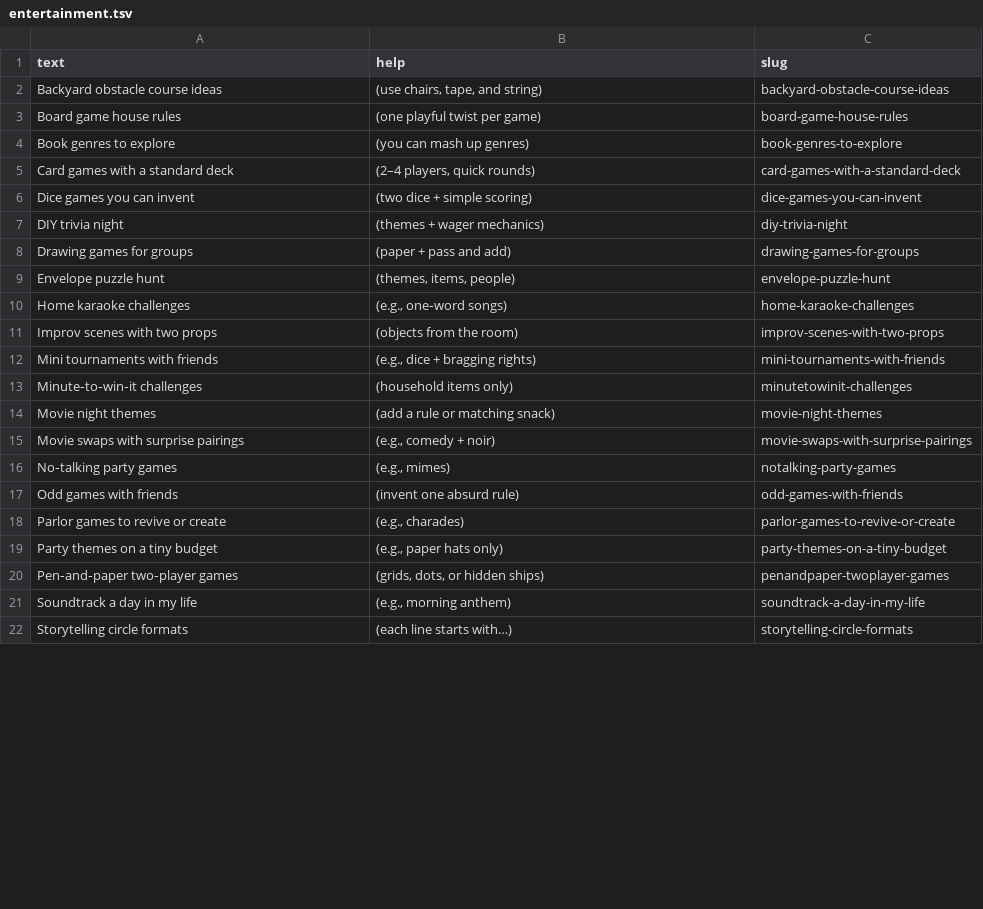
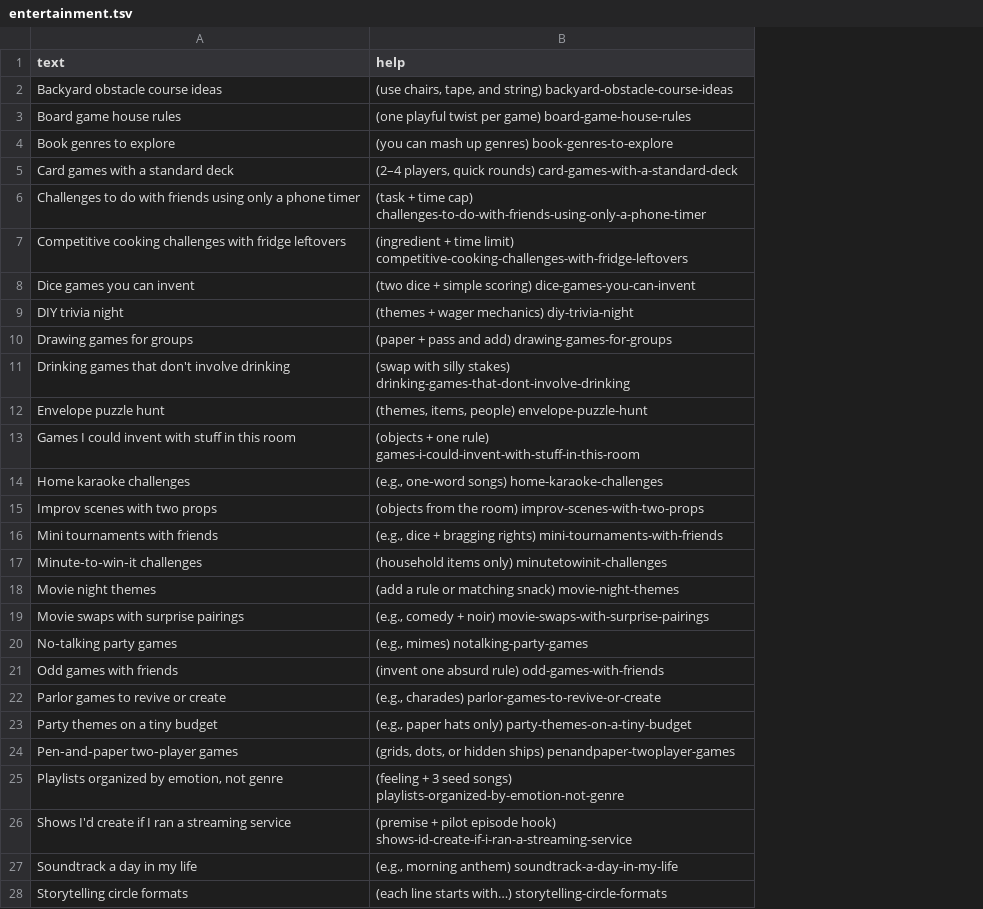
Before and after one commit to atomantic/Ideator, a TSV file: Ideator/Resources/PromptPacks/Core/entertainment.tsv, drawn as a sheet; only a part is shown; removed rows and columns are numbered as before the commit, all else as after; the diff covers the shown part only; the diff names each change by its address in the sheet, - before the commit and + after, or states it on an @@ line.

```diff
--- a/Ideator/Resources/PromptPacks/Core/entertainment.tsv
+++ b/Ideator/Resources/PromptPacks/Core/entertainment.tsv
-column C (slug), rows 2-22: backyard-obstacle-course-ideas | board-game-house-rules | book-genres-to-explore | card-games-with-a-standard-deck | dice-games-you-can-invent | diy-trivia-night | drawing-games-for-groups | envelope-puzzle-hunt | home-karaoke-challenges | improv-scenes-with-two-props | mini-tournaments-with-friends | minutetowinit-challenges | movie-night-themes | movie-swaps-with-surprise-pairings | notalking-party-games | odd-games-with-friends | parlor-games-to-revive-or-create | party-themes-on-a-tiny-budget | penandpaper-twoplayer-games | soundtrack-a-day-in-my-life | storytelling-circle-formats
-B2 (help): …and string)
+B2 (help): …and string) backyard-obstacle-course-ideas
-B3 (help): (one playful twist per game)
+B3 (help): (one playful twist per game) board-game-house-rules
-B4 (help): (you can mash up genres)
+B4 (help): (you can mash up genres) book-genres-to-explore
-B5 (help): (2–4 players, quick rounds)
+B5 (help): (2–4 players, quick rounds) card-games-with-a-standard-deck
+row 6: Challenges to do with friends using only a phone timer | (task + time cap) challenges-to-do-with-friends-using-only-a-phone-timer
+row 7: Competitive cooking challenges with fridge leftovers | (ingredient + time limit) competitive-cooking-challenges-with-fridge-leftovers
-B8 (help): (two dice + simple scoring)
+B8 (help): (two dice + simple scoring) dice-games-you-can-invent
-B9 (help): (themes + wager mechanics)
+B9 (help): (themes + wager mechanics) diy-trivia-night
-B10 (help): (paper + pass and add)
+B10 (help): (paper + pass and add) drawing-games-for-groups
+row 11: Drinking games that don't involve drinking | (swap with silly stakes) drinking-games-that-dont-involve-drinking
-B12 (help): (themes, items, people)
+B12 (help): (themes, items, people) envelope-puzzle-hunt
+row 13: Games I could invent with stuff in this room | (objects + one rule) games-i-could-invent-with-stuff-in-this-room
-B14 (help): (e.g., one‑word songs)
+B14 (help): (e.g., one‑word songs) home-karaoke-challenges
-B15 (help): (objects from the room)
+B15 (help): (objects from the room) improv-scenes-with-two-props
-B16 (help): (e.g., dice + bragging rights)
+B16 (help): (e.g., dice + bragging rights) mini-tournaments-with-friends
-B17 (help): (household items only)
+B17 (help): (household items only) minutetowinit-challenges
-B18 (help): (add a rule or matching snack)
+B18 (help): (add a rule or matching snack) movie-night-themes
-B19 (help): (e.g., comedy + noir)
+B19 (help): (e.g., comedy + noir) movie-swaps-with-surprise-pairings
-B20 (help): (e.g., mimes)
+B20 (help): (e.g., mimes) notalking-party-games
-B21 (help): (invent one absurd rule)
+B21 (help): (invent one absurd rule) odd-games-with-friends
-B22 (help): (e.g., charades)
+B22 (help): (e.g., charades) parlor-games-to-revive-or-create
-B23 (help): (e.g., paper hats only)
+B23 (help): (e.g., paper hats only) party-themes-on-a-tiny-budget
-B24 (help): (grids, dots, or hidden ships)
+B24 (help): (grids, dots, or hidden ships) penandpaper-twoplayer-games
+row 25: Playlists organized by emotion, not genre | (feeling + 3 seed songs) playlists-organized-by-emotion-not-genre
+row 26: Shows I'd create if I ran a streaming service | (premise + pilot episode hook) shows-id-create-if-i-ran-a-streaming-service
-B27 (help): (e.g., morning anthem)
+B27 (help): (e.g., morning anthem) soundtrack-a-day-in-my-life
-B28 (help): (each line starts with…)
+B28 (help): (each line starts with…) storytelling-circle-formats
```
Also changed, not shown: 2 added rows and 10 edited cells elsewhere in this file, Ideator/Resources/PromptPacks/Core/creative.tsv, Ideator/Resources/PromptPacks/Core/future.tsv, 6 other files.
